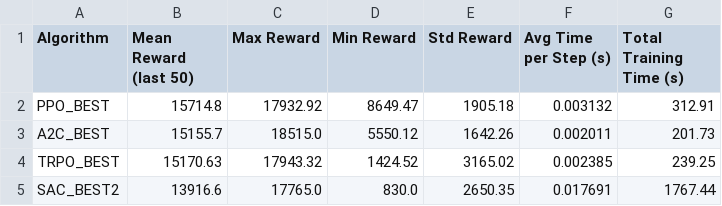
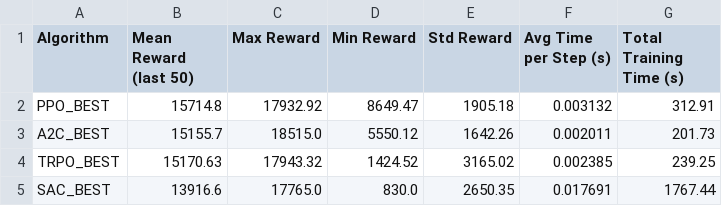
Before and after one commit to rttz159/RL-Assignment, a CSV file: figures_comparison_finetuned/summary_table.csv, drawn as a sheet.

```diff
--- a/figures_comparison_finetuned/summary_table.csv
+++ b/figures_comparison_finetuned/summary_table.csv
@@ -4,2 +4,2 @@ A2C_BEST,15155.7,18515.0,5550.12,1642.26,0.002011,201.73
 TRPO_BEST,15170.63,17943.32,1424.52,3165.02,0.002385,239.25
-SAC_BEST2,13916.6,17765.0,830.0,2650.35,0.017691,1767.44
+SAC_BEST,13916.6,17765.0,830.0,2650.35,0.017691,1767.44
```
Also changed, not shown: 10 other files.
